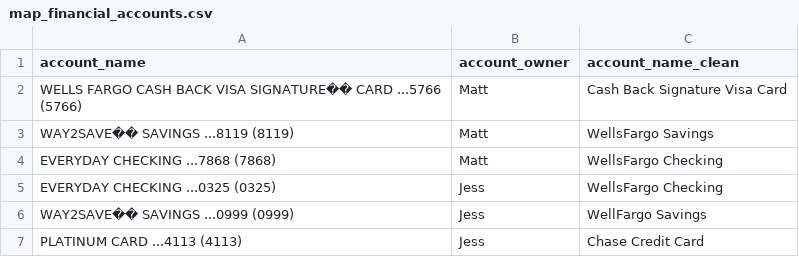
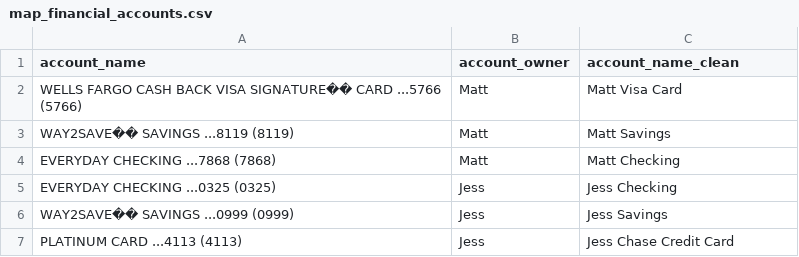
Before and after one commit to mdamberg/homelab, a CSV file: dbt/home_metrics_dbt/seeds/map_financial_accounts.csv, drawn as a sheet.

Commit message:
added day spine fct balances with fall back lag for dates with no updated balance

```diff
--- a/dbt/home_metrics_dbt/seeds/map_financial_accounts.csv
+++ b/dbt/home_metrics_dbt/seeds/map_financial_accounts.csv
@@ -1,7 +1,7 @@
 account_name,account_owner,account_name_clean
-WELLS FARGO CASH BACK VISA SIGNATURE�� CARD ...5766 (5766),Matt,Cash Back Signature Visa Card
-WAY2SAVE�� SAVINGS ...8119 (8119),Matt,WellsFargo Savings
-EVERYDAY CHECKING ...7868 (7868),Matt,WellsFargo Checking
-EVERYDAY CHECKING ...0325 (0325),Jess,WellsFargo Checking
-WAY2SAVE�� SAVINGS ...0999 (0999),Jess,WellFargo Savings
-PLATINUM CARD ...4113 (4113),Jess,Chase Credit Card
+WELLS FARGO CASH BACK VISA SIGNATURE�� CARD ...5766 (5766),Matt,Matt Visa Card
+WAY2SAVE�� SAVINGS ...8119 (8119),Matt,Matt Savings
+EVERYDAY CHECKING ...7868 (7868),Matt,Matt Checking
+EVERYDAY CHECKING ...0325 (0325),Jess,Jess Checking
+WAY2SAVE�� SAVINGS ...0999 (0999),Jess,Jess Savings
+PLATINUM CARD ...4113 (4113),Jess,Jess Chase Credit Card
```
Also changed, not shown: 7 other files.
